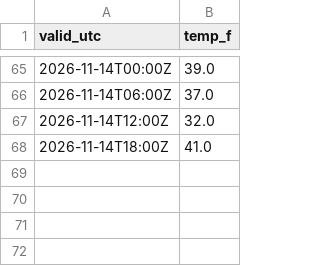
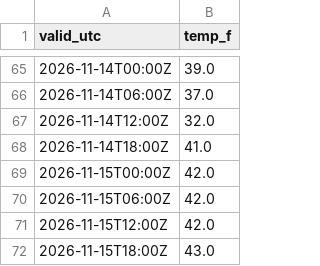
Before and after one commit to justingehrts/model-viewer, a CSV file: observations/KCMH.csv, drawn as a sheet; only a part is shown, gaps mark what is left out; the diff names each change by its address in the sheet, - before the commit and + after, or states it on an @@ line.

```diff
--- a/observations/KCMH.csv
+++ b/observations/KCMH.csv
+row 69: 2026-11-15T00:00Z | 42.0
+row 70: 2026-11-15T06:00Z | 42.0
+row 71: 2026-11-15T12:00Z | 42.0
+row 72: 2026-11-15T18:00Z | 43.0
```
Also changed, not shown: scores/KCMH_temperature.csv, 2 other files.
